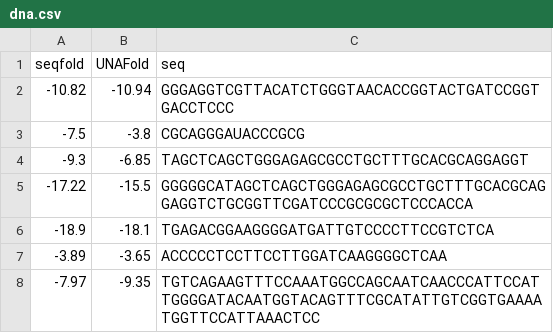
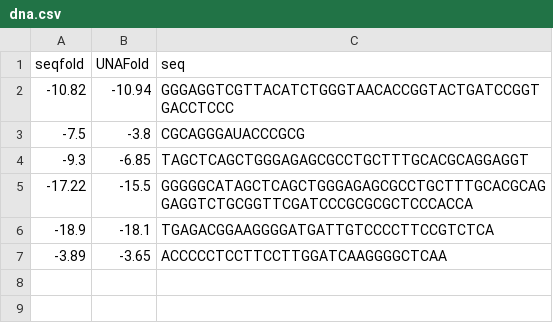
Before and after one commit to Lattice-Automation/seqfold, a CSV file: examples/dna.csv, drawn as a sheet.

```diff
--- a/examples/dna.csv
+++ b/examples/dna.csv
@@ -7,2 +7 @@ seqfold,UNAFold,seq
 -3.89,-3.65,ACCCCCTCCTTCCTTGGATCAAGGGGCTCAA
--7.97,-9.35,TGTCAGAAGTTTCCAAATGGCCAGCAATCAACCCATTCCATTGGGGATACAATGGTACAGTTTCGCATATTGTCGGTGAAAATGGTTCCATTAAACTCC
```
Also changed, not shown: examples/rna.csv, 7 other files.
